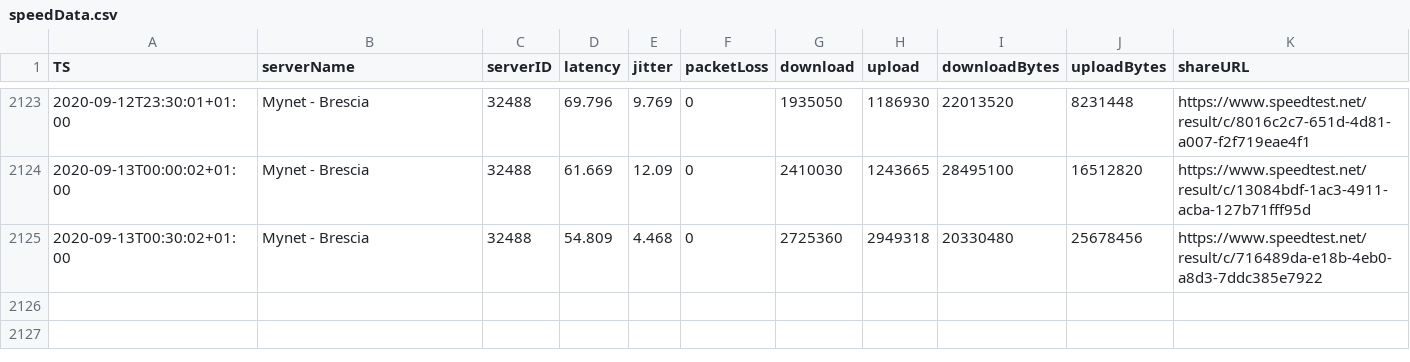
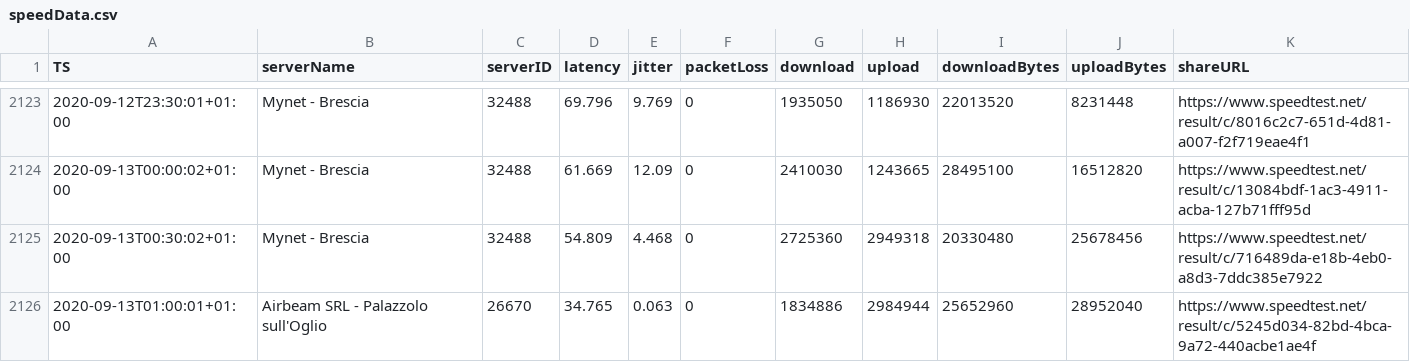
Before and after one commit to mauriziopapini/datalog, a CSV file: speedData.csv, drawn as a sheet; only a part is shown, gaps mark what is left out.

Commit message:
upd

```diff
--- a/speedData.csv
+++ b/speedData.csv
@@ -2125 +2125,2 @@
 "2020-09-13T00:30:02+01:00","Mynet - Brescia","32488","54.809","4.468","0","2725360","2949318","20330480","25678456","https://www.speedtest.net/result/c/716489da-e18b-4eb0-a8d3-7ddc385e7922"
+"2020-09-13T01:00:01+01:00","Airbeam SRL - Palazzolo sull'Oglio","26670","34.765","0.063","0","1834886","2984944","25652960","28952040","https://www.speedtest.net/result/c/5245d034-82bd-4bca-9a72-440acbe1ae4f"
```
